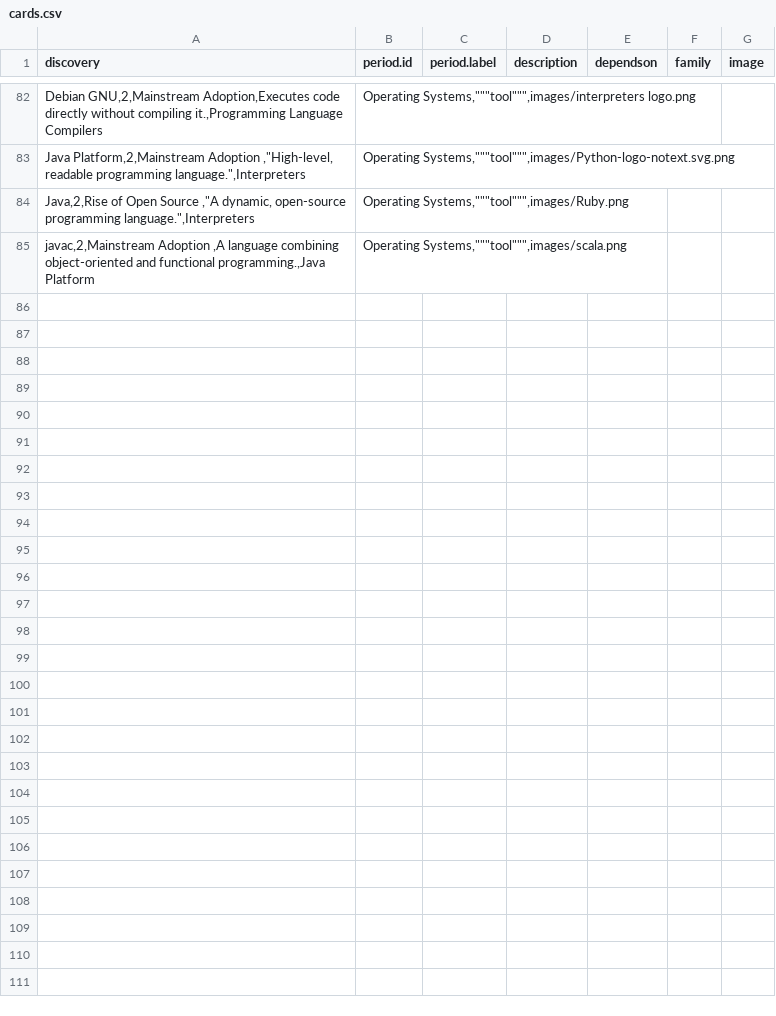
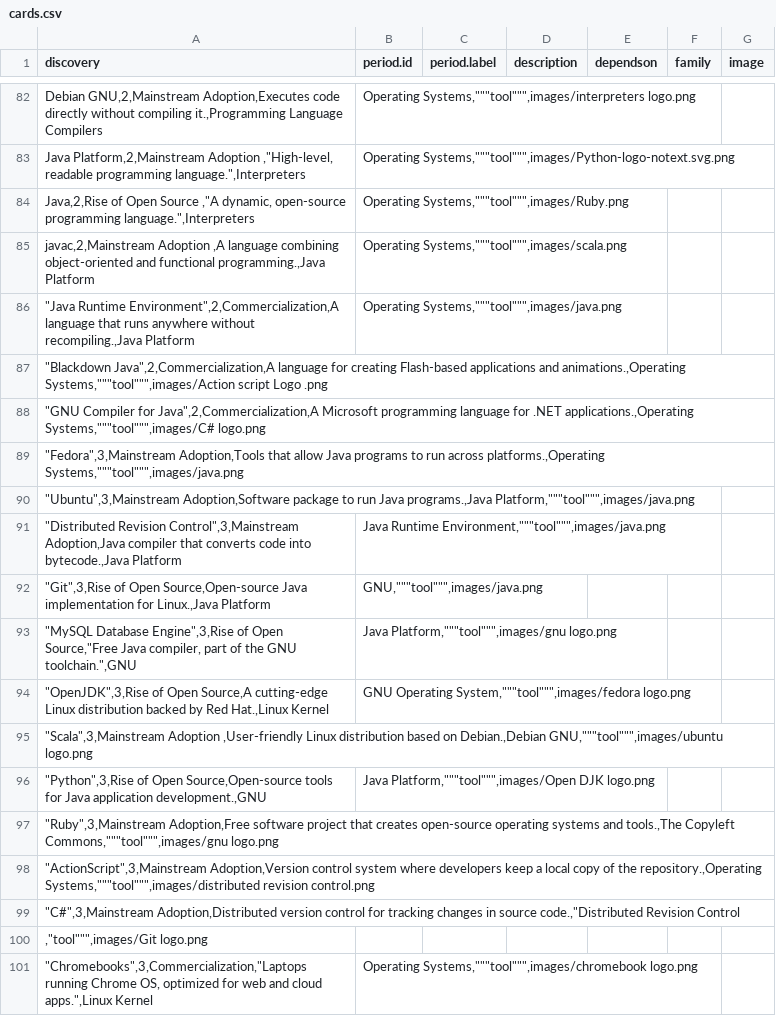
Before and after one commit to mdbesten/emergence, a CSV file: cards.csv, drawn as a sheet; only a part is shown, gaps mark what is left out.

Commit message:
last round tools cards.csv

```diff
--- a/cards.csv
+++ b/cards.csv
@@ -85 +85,17 @@ Java,2,Rise of Open Source ,"A dynamic, open-source programming language.",Inter
 javac,2,Mainstream Adoption ,A language combining object-oriented and functional programming.,Java Platform ; Operating Systems,"""tool""",images/scala.png
+"""Java Runtime Environment""",2,Commercialization,A language that runs anywhere without recompiling.,Java Platform ; Operating Systems,"""tool""",images/java.png
+"""Blackdown Java""",2,Commercialization,A language for creating Flash-based applications and animations.,Operating Systems,"""tool""",images/Action script Logo .png
+"""GNU Compiler for Java""",2,Commercialization,A Microsoft programming language for .NET applications.,Operating Systems,"""tool""",images/C# logo.png
+"""Fedora""",3,Mainstream Adoption,Tools that allow Java programs to run across platforms.,Operating Systems,"""tool""",images/java.png
+"""Ubuntu""",3,Mainstream Adoption,Software package to run Java programs.,Java Platform,"""tool""",images/java.png
+"""Distributed Revision Control""",3,Mainstream Adoption,Java compiler that converts code into bytecode.,Java Platform ; Java Runtime Environment,"""tool""",images/java.png
+"""Git""",3,Rise of Open Source,Open-source Java implementation for Linux.,Java Platform ; GNU,"""tool""",images/java.png
+"""MySQL Database Engine""",3,Rise of Open Source,"Free Java compiler, part of the GNU toolchain.",GNU ;  Java Platform,"""tool""",images/gnu logo.png
+"""OpenJDK""",3,Rise of Open Source,A cutting-edge Linux distribution backed by Red Hat.,Linux Kernel ; GNU Operating System,"""tool""",images/fedora logo.png
+"""Scala""",3,Mainstream Adoption ,User-friendly Linux distribution based on Debian.,Debian GNU,"""tool""",images/ubuntu logo.png
+"""Python""",3,Rise of Open Source,Open-source tools for Java application development.,GNU ; Java Platform,"""tool""",images/Open DJK logo.png
+"""Ruby""",3,Mainstream Adoption,Free software project that creates open-source operating systems and tools.,The Copyleft Commons,"""tool""",images/gnu logo.png
+"""ActionScript""",3,Mainstream Adoption,Version control system where developers keep a local copy of the repository.,Operating Systems,"""tool""",images/distributed revision control.png
+"""C#""",3,Mainstream Adoption,Distributed version control for tracking changes in source code.,"Distributed Revision Control
+","""tool""",images/Git logo.png
+"""Chromebooks""",3,Commercialization,"Laptops running Chrome OS, optimized for web and cloud apps.",Linux Kernel ; Operating Systems,"""tool""",images/chromebook logo.png
```
